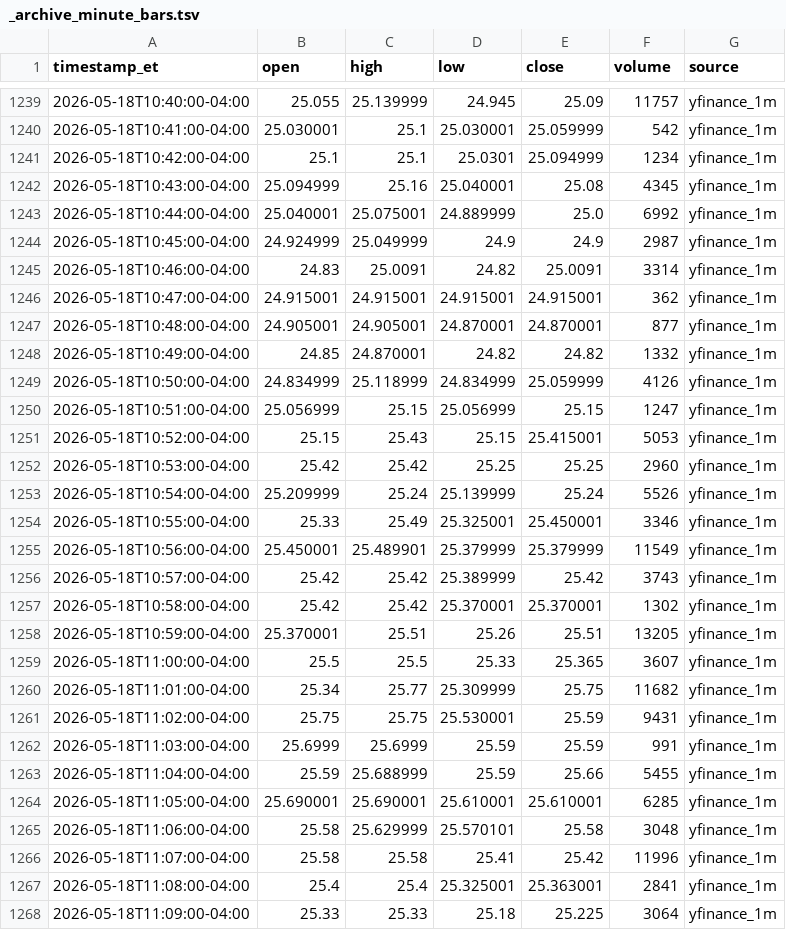
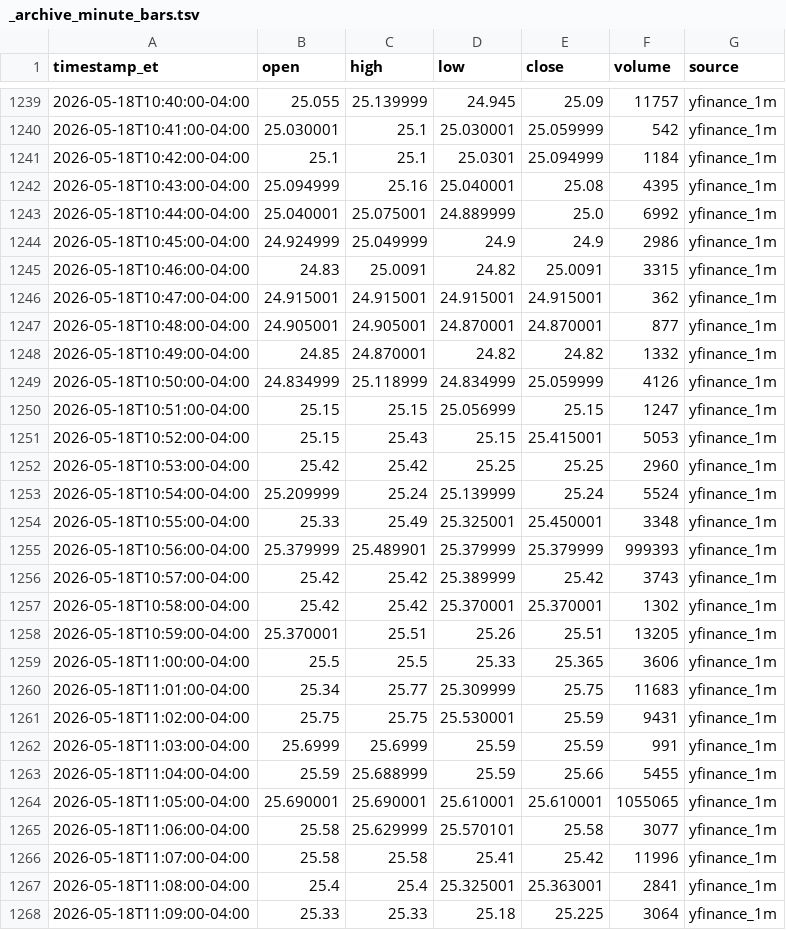
Before and after one commit to kensielecki/yss-trading-dashboard, a TSV file: output/_archive_minute_bars.tsv, drawn as a sheet; only a part is shown, gaps mark what is left out; the diff covers the shown part only.

```diff
--- a/output/_archive_minute_bars.tsv
+++ b/output/_archive_minute_bars.tsv
@@ -1240,7 +1240,7 @@ timestamp_et	open	high	low	close	volume	source
 2026-05-18T10:41:00-04:00	25.030001	25.1	25.030001	25.059999	542	yfinance_1m
-2026-05-18T10:42:00-04:00	25.1	25.1	25.0301	25.094999	1234	yfinance_1m
-2026-05-18T10:43:00-04:00	25.094999	25.16	25.040001	25.08	4345	yfinance_1m
+2026-05-18T10:42:00-04:00	25.1	25.1	25.0301	25.094999	1184	yfinance_1m
+2026-05-18T10:43:00-04:00	25.094999	25.16	25.040001	25.08	4395	yfinance_1m
 2026-05-18T10:44:00-04:00	25.040001	25.075001	24.889999	25.0	6992	yfinance_1m
-2026-05-18T10:45:00-04:00	24.924999	25.049999	24.9	24.9	2987	yfinance_1m
-2026-05-18T10:46:00-04:00	24.83	25.0091	24.82	25.0091	3314	yfinance_1m
+2026-05-18T10:45:00-04:00	24.924999	25.049999	24.9	24.9	2986	yfinance_1m
+2026-05-18T10:46:00-04:00	24.83	25.0091	24.82	25.0091	3315	yfinance_1m
 2026-05-18T10:47:00-04:00	24.915001	24.915001	24.915001	24.915001	362	yfinance_1m
@@ -1249,8 +1249,8 @@ timestamp_et	open	high	low	close	volume	source
 2026-05-18T10:50:00-04:00	24.834999	25.118999	24.834999	25.059999	4126	yfinance_1m
-2026-05-18T10:51:00-04:00	25.056999	25.15	25.056999	25.15	1247	yfinance_1m
+2026-05-18T10:51:00-04:00	25.15	25.15	25.056999	25.15	1247	yfinance_1m
 2026-05-18T10:52:00-04:00	25.15	25.43	25.15	25.415001	5053	yfinance_1m
 2026-05-18T10:53:00-04:00	25.42	25.42	25.25	25.25	2960	yfinance_1m
-2026-05-18T10:54:00-04:00	25.209999	25.24	25.139999	25.24	5526	yfinance_1m
-2026-05-18T10:55:00-04:00	25.33	25.49	25.325001	25.450001	3346	yfinance_1m
-2026-05-18T10:56:00-04:00	25.450001	25.489901	25.379999	25.379999	11549	yfinance_1m
+2026-05-18T10:54:00-04:00	25.209999	25.24	25.139999	25.24	5524	yfinance_1m
+2026-05-18T10:55:00-04:00	25.33	25.49	25.325001	25.450001	3348	yfinance_1m
+2026-05-18T10:56:00-04:00	25.379999	25.489901	25.379999	25.379999	999393	yfinance_1m
 2026-05-18T10:57:00-04:00	25.42	25.42	25.389999	25.42	3743	yfinance_1m
@@ -1258,4 +1258,4 @@ timestamp_et	open	high	low	close	volume	source
 2026-05-18T10:59:00-04:00	25.370001	25.51	25.26	25.51	13205	yfinance_1m
-2026-05-18T11:00:00-04:00	25.5	25.5	25.33	25.365	3607	yfinance_1m
-2026-05-18T11:01:00-04:00	25.34	25.77	25.309999	25.75	11682	yfinance_1m
+2026-05-18T11:00:00-04:00	25.5	25.5	25.33	25.365	3606	yfinance_1m
+2026-05-18T11:01:00-04:00	25.34	25.77	25.309999	25.75	11683	yfinance_1m
 2026-05-18T11:02:00-04:00	25.75	25.75	25.530001	25.59	9431	yfinance_1m
@@ -1263,4 +1263,4 @@ timestamp_et	open	high	low	close	volume	source
 2026-05-18T11:04:00-04:00	25.59	25.688999	25.59	25.66	5455	yfinance_1m
-2026-05-18T11:05:00-04:00	25.690001	25.690001	25.610001	25.610001	6285	yfinance_1m
-2026-05-18T11:06:00-04:00	25.58	25.629999	25.570101	25.58	3048	yfinance_1m
+2026-05-18T11:05:00-04:00	25.690001	25.690001	25.610001	25.610001	1055065	yfinance_1m
+2026-05-18T11:06:00-04:00	25.58	25.629999	25.570101	25.58	3077	yfinance_1m
 2026-05-18T11:07:00-04:00	25.58	25.58	25.41	25.42	11996	yfinance_1m
```
Also changed, not shown: 47 edited cells elsewhere in this file, output/260528_daily_summary.tsv, output/260528_minute_bars.tsv, 5 other files.
